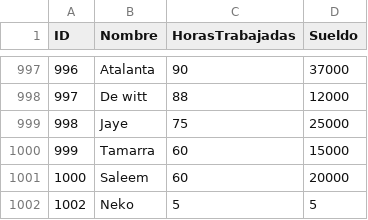
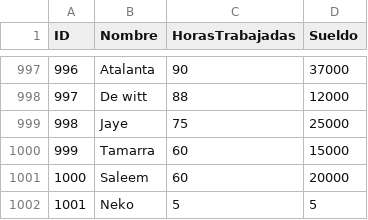
Before and after one commit to TomasBustamante92/tp_laboratorio_1, a CSV file: TP_[3]/data.csv, drawn as a sheet; only a part is shown, gaps mark what is left out.

Commit message:
data.csv limpio

```diff
--- a/TP_[3]/data.csv
+++ b/TP_[3]/data.csv
@@ -1001,2 +1001,2 @@ ID,Nombre,HorasTrabajadas,Sueldo
 1000,Saleem,60,20000
-1002,Neko,5,5
+1001,Neko,5,5
```
Also changed, not shown: 4 other files.
